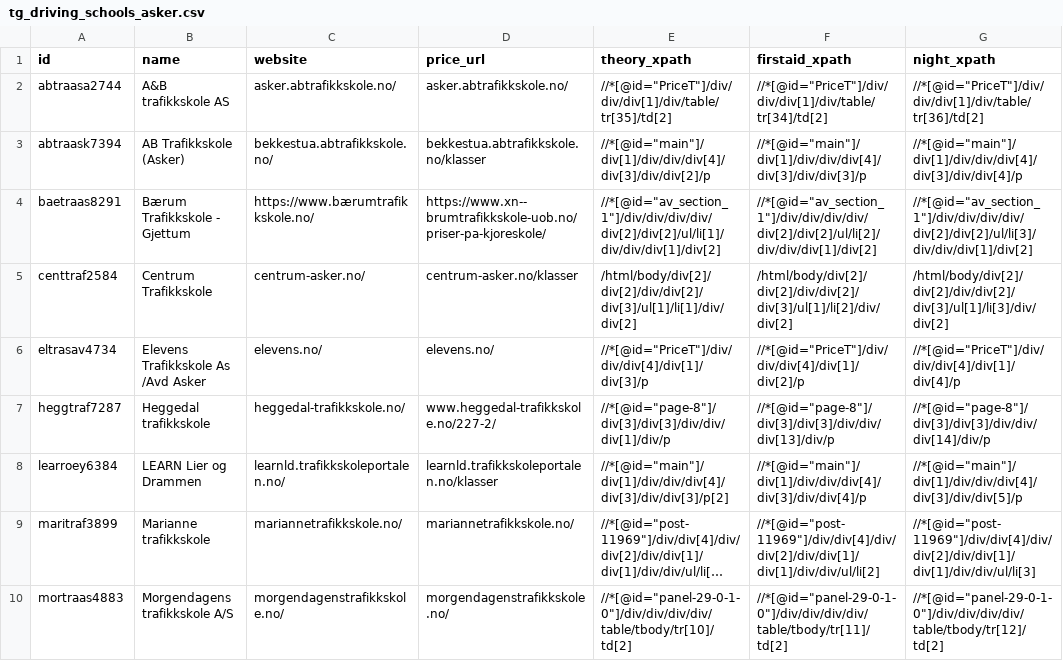
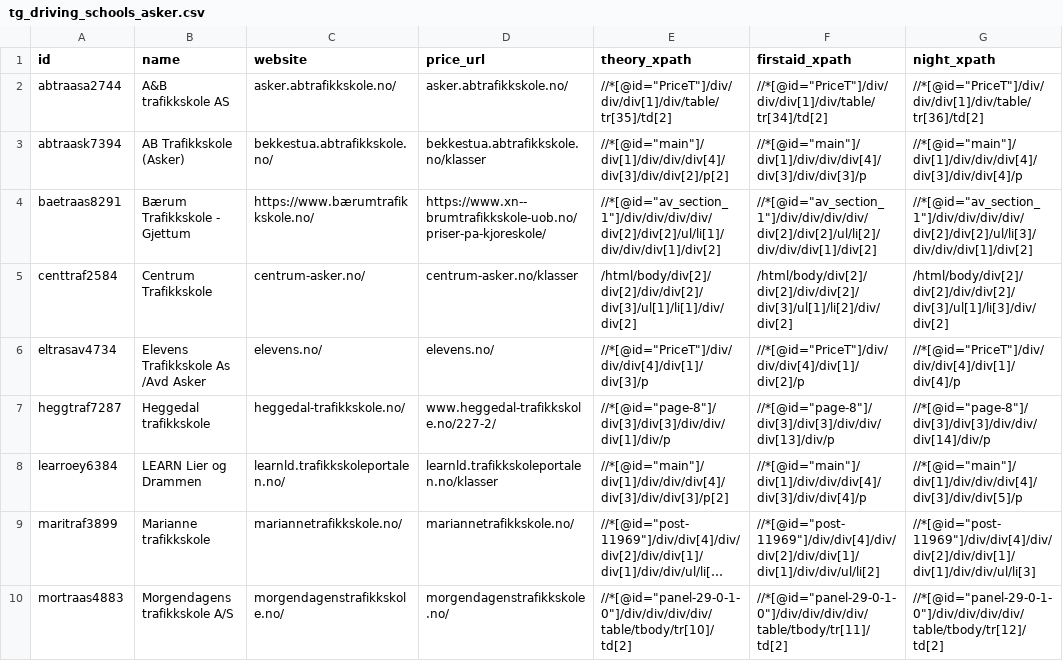
Before and after one commit to Magniko/Billiglappen, a CSV file: app/data/tg_driving_schools_asker.csv, drawn as a sheet; only a part is shown; long unchanged cells end in …; the diff names each change by its address in the sheet, - before the commit and + after, or states it on an @@ line.

```diff
--- a/app/data/tg_driving_schools_asker.csv
+++ b/app/data/tg_driving_schools_asker.csv
-E3 (theory_xpath): //*[@id="main"]/div[1]/div/div/div[4]/div[3]/div/div[2]/p
+E3 (theory_xpath): //*[@id="main"]/div[1]/div/div/div[4]/div[3]/div/div[2]/p[2]
```
Also changed, not shown: 7 other files.
